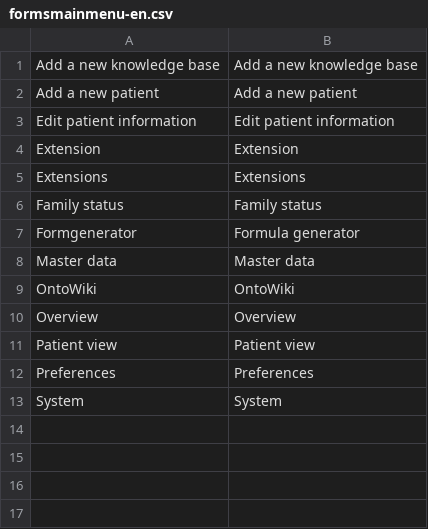
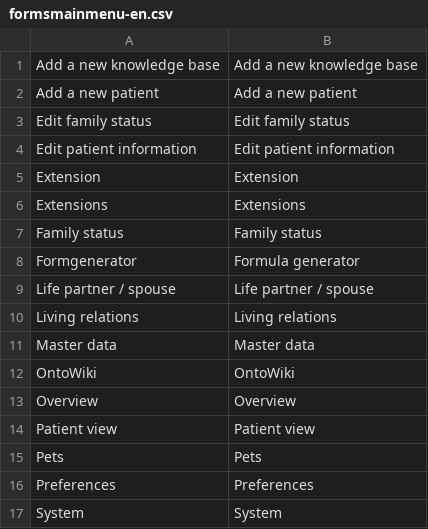
Before and after one commit to AKSW/Dispedia, a CSV file: extensions/formsmainmenu/languages/formsmainmenu-en.csv, drawn as a sheet; the diff names each change by its address in the sheet, - before the commit and + after, or states it on an @@ line.

```diff
--- a/extensions/formsmainmenu/languages/formsmainmenu-en.csv
+++ b/extensions/formsmainmenu/languages/formsmainmenu-en.csv
+row 3: Edit family status | Edit family status
+row 9: Life partner / spouse | Life partner / spouse
+row 10: Living relations | Living relations
+row 15: Pets | Pets
```
Also changed, not shown: extensions/formsmainmenu/languages/formsmainmenu-de.csv, 4 other files.
